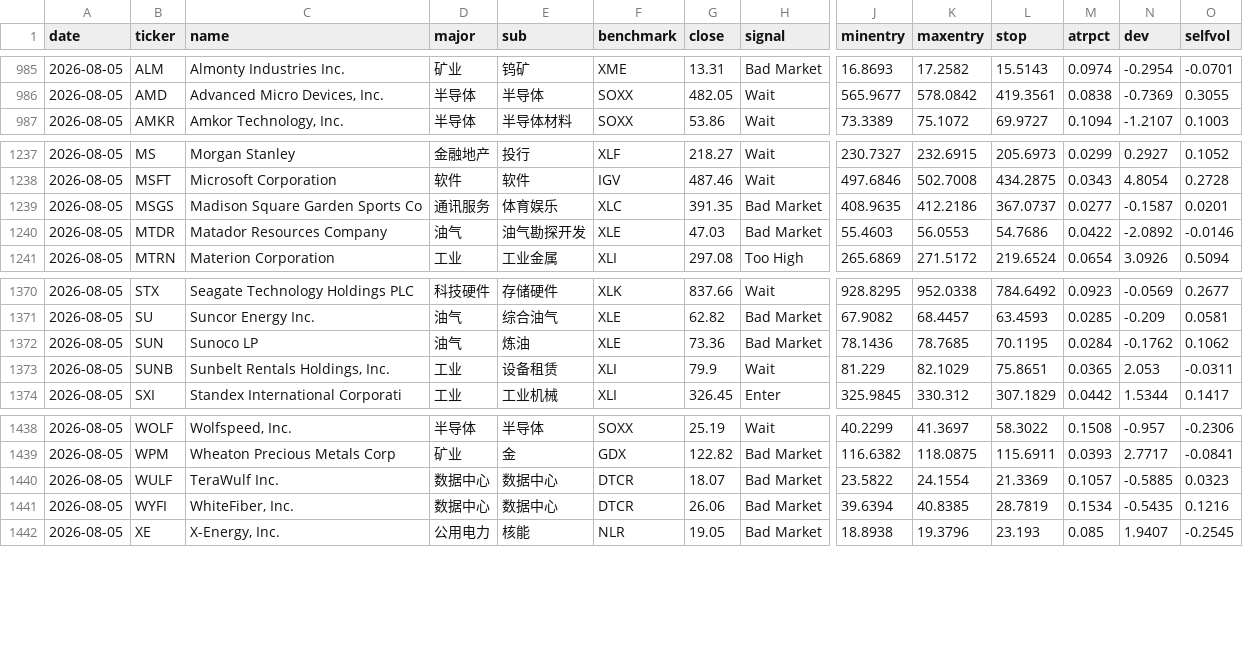
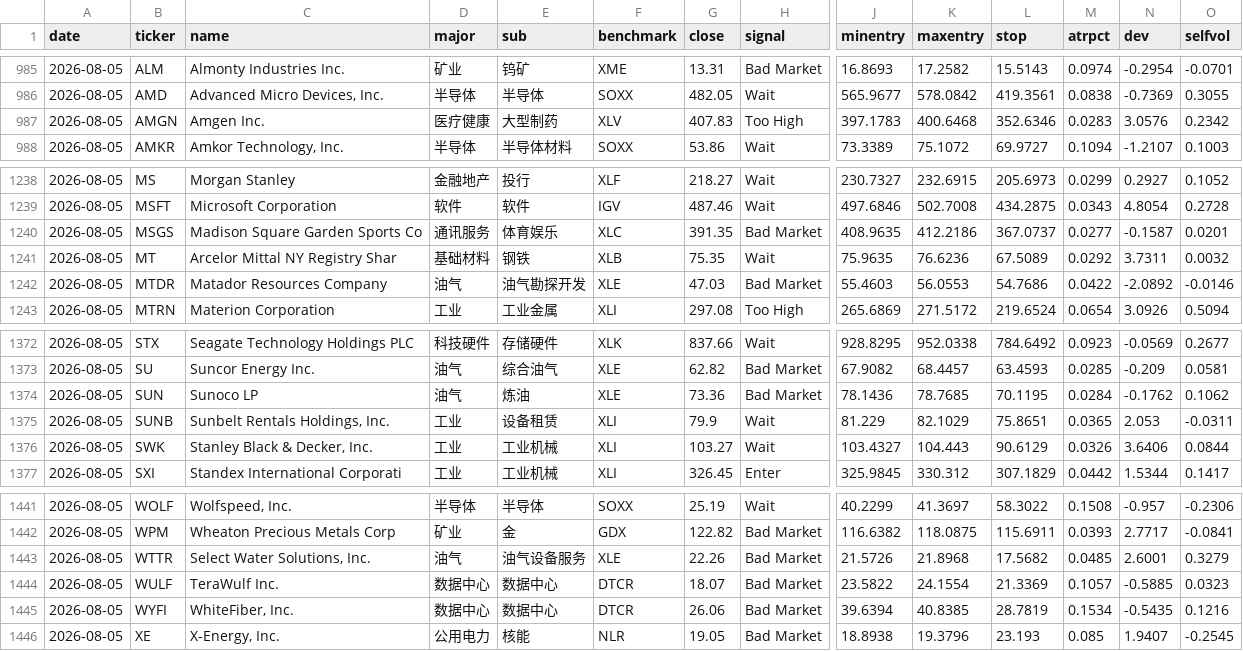
Before and after one commit to coopofficialaaron-cmd/Trend_Tracking_Cld, a CSV file: docs/data/history/2026-08.csv, drawn as a sheet; only a part is shown, gaps mark what is left out; rows hold the shown columns only; the diff names each change by its address in the sheet, - before the commit and + after, or states it on an @@ line.

```diff
--- a/docs/data/history/2026-08.csv
+++ b/docs/data/history/2026-08.csv
+row 987: 2026-08-05 | AMGN | Amgen Inc. | 医疗健康 | 大型制药 | XLV | 407.83 | Too High | 397.1783 | 400.6468 | 352.6346 | 0.0283 | 3.0576 | 0.2342
+row 1241: 2026-08-05 | MT | Arcelor Mittal NY Registry Shar | 基础材料 | 钢铁 | XLB | 75.35 | Wait | 75.9635 | 76.6236 | 67.5089 | 0.0292 | 3.7311 | 0.0032
+row 1376: 2026-08-05 | SWK | Stanley Black & Decker, Inc. | 工业 | 工业机械 | XLI | 103.27 | Wait | 103.4327 | 104.443 | 90.6129 | 0.0326 | 3.6406 | 0.0844
+row 1443: 2026-08-05 | WTTR | Select Water Solutions, Inc. | 油气 | 油气设备服务 | XLE | 22.26 | Bad Market | 21.5726 | 21.8968 | 17.5682 | 0.0485 | 2.6001 | 0.3279
```
Also changed, not shown: 5 other files.
